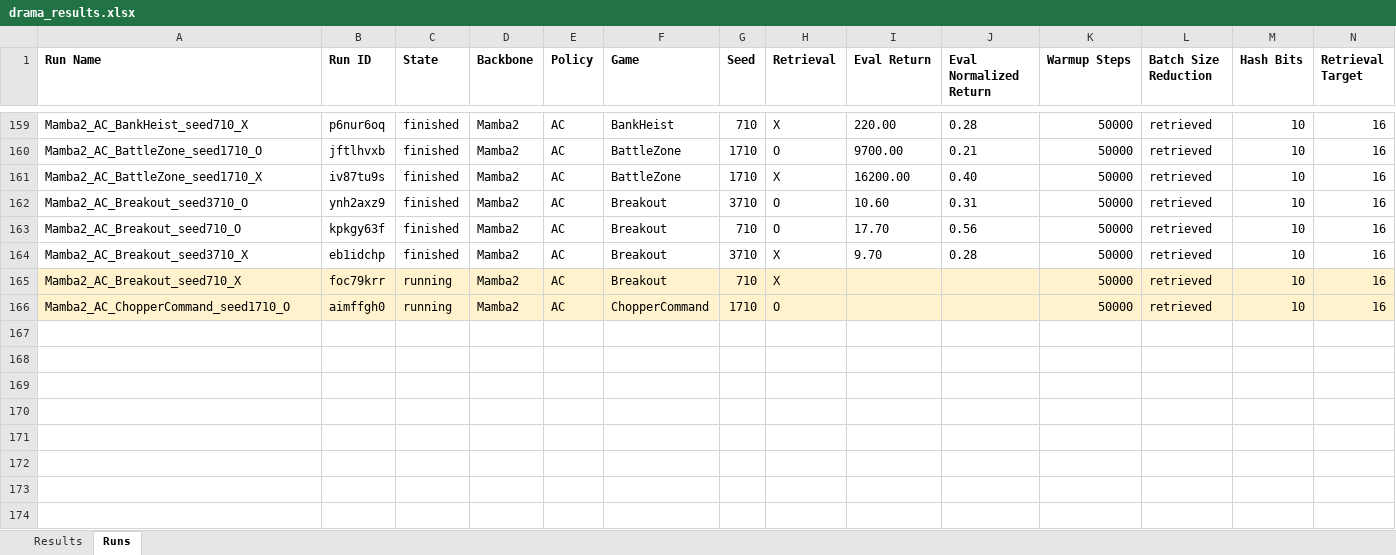
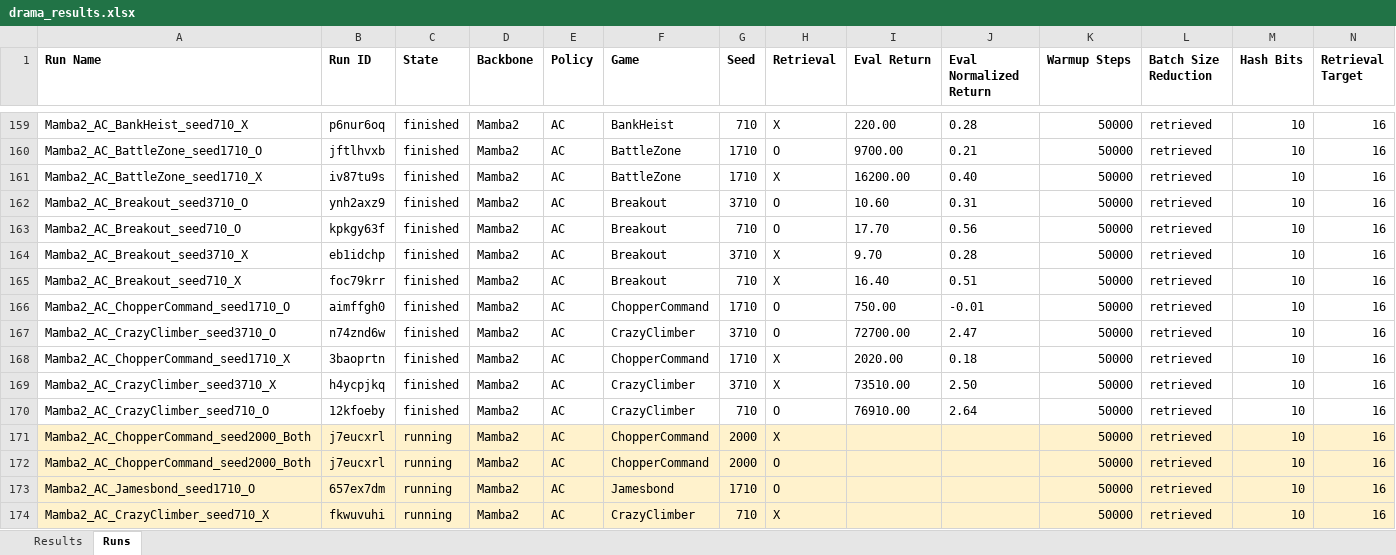
Before and after one commit to wrrte/Drama, an Excel workbook: results/drama_results.xlsx, sheet Runs, drawn as a sheet; only a part is shown, gaps mark what is left out; values as stored, in another font and other column widths than the file's, no borders; rows hold the shown columns only; the diff covers the shown part only; the diff names each change by its address in the sheet, - before the commit and + after, or states it on an @@ line.

```diff
--- a/results/drama_results.xlsx (sheet Runs)
+++ b/results/drama_results.xlsx (sheet Runs)
-A165:N166 fill: #FFF2CC
+A165:N166 fill: none
-C165:C166 (State): running
+C165:C166 (State): finished
-I165 (Eval Return): (empty)
+I165 (Eval Return): 16.40
-J165 (Eval Normalized Return): (empty)
+J165 (Eval Normalized Return): 0.51
-I166 (Eval Return): (empty)
+I166 (Eval Return): 750.00
-J166 (Eval Normalized Return): (empty)
+J166 (Eval Normalized Return): -0.01
+row 167: Mamba2_AC_CrazyClimber_seed3710_O | n74znd6w | finished | Mamba2 | AC | CrazyClimber | 3710 | O | 72700.00 | 2.47 | 50000 | retrieved | 10 | 16
+row 168: Mamba2_AC_ChopperCommand_seed1710_X | 3baoprtn | finished | Mamba2 | AC | ChopperCommand | 1710 | X | 2020.00 | 0.18 | 50000 | retrieved | 10 | 16
+row 169: Mamba2_AC_CrazyClimber_seed3710_X | h4ycpjkq | finished | Mamba2 | AC | CrazyClimber | 3710 | X | 73510.00 | 2.50 | 50000 | retrieved | 10 | 16
+row 170: Mamba2_AC_CrazyClimber_seed710_O | 12kfoeby | finished | Mamba2 | AC | CrazyClimber | 710 | O | 76910.00 | 2.64 | 50000 | retrieved | 10 | 16
+row 171: Mamba2_AC_ChopperCommand_seed2000_Both | j7eucxrl | running | Mamba2 | AC | ChopperCommand | 2000 | X |  |  | 50000 | retrieved | 10 | 16
+row 172: Mamba2_AC_ChopperCommand_seed2000_Both | j7eucxrl | running | Mamba2 | AC | ChopperCommand | 2000 | O |  |  | 50000 | retrieved | 10 | 16
+row 173: Mamba2_AC_Jamesbond_seed1710_O | 657ex7dm | running | Mamba2 | AC | Jamesbond | 1710 | O |  |  | 50000 | retrieved | 10 | 16
+row 174: Mamba2_AC_CrazyClimber_seed710_X | fkwuvuhi | running | Mamba2 | AC | CrazyClimber | 710 | X |  |  | 50000 | retrieved | 10 | 16
```
Also changed, not shown: cell formats elsewhere in this sheet, sheet Results, 1 other file.
